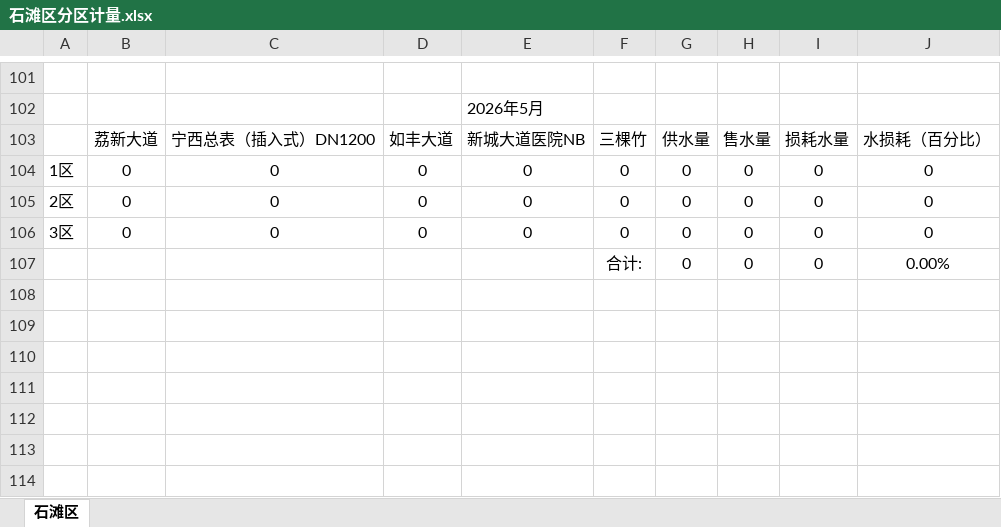
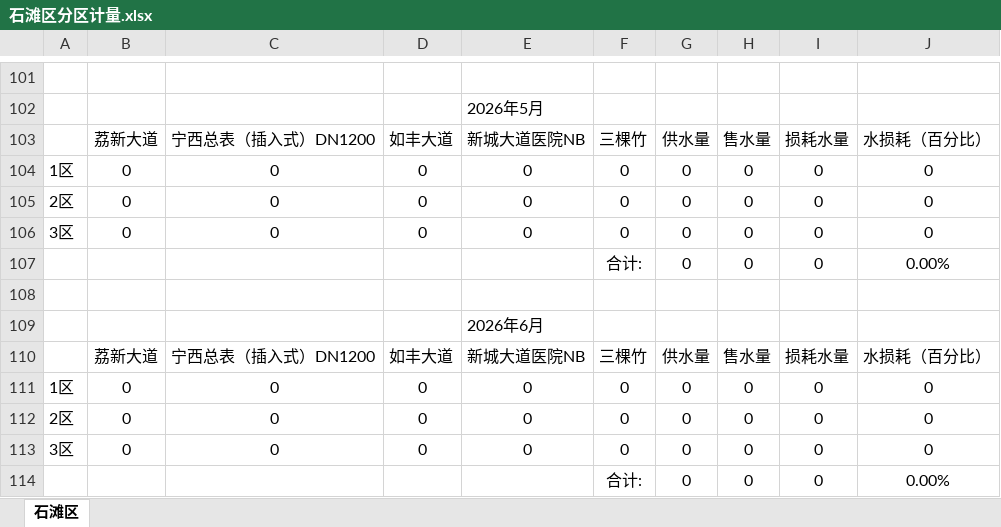
Before and after one commit to jiehuahuang10/getwaterdata, an Excel workbook: excel_exports/石滩区分区计量.xlsx, sheet 石滩区, drawn as a sheet; only a part is shown, gaps mark what is left out; values as stored, in another font and other column widths than the file's, no borders; the diff names each change by its address in the sheet, - before the commit and + after, or states it on an @@ line.

```diff
--- a/excel_exports/石滩区分区计量.xlsx (sheet 石滩区)
+++ b/excel_exports/石滩区分区计量.xlsx (sheet 石滩区)
+row 108: (empty)
+row 109:  |  |  |  | 2026年6月
+row 110:  | 荔新大道 | 宁西总表（插入式）DN1200 | 如丰大道 | 新城大道医院NB | 三棵竹 | 供水量 | 售水量 | 损耗水量 | 水损耗（百分比）
+row 111: 1区 | 0 | 0 | 0 | 0 | 0 | 0 | 0 | 0 | 0
+row 112: 2区 | 0 | 0 | 0 | 0 | 0 | 0 | 0 | 0 | 0
+row 113: 3区 | 0 | 0 | 0 | 0 | 0 | 0 | 0 | 0 | 0
+row 114:  |  |  |  |  | 合计: | 0 | 0 | 0 | 0.00%
```
